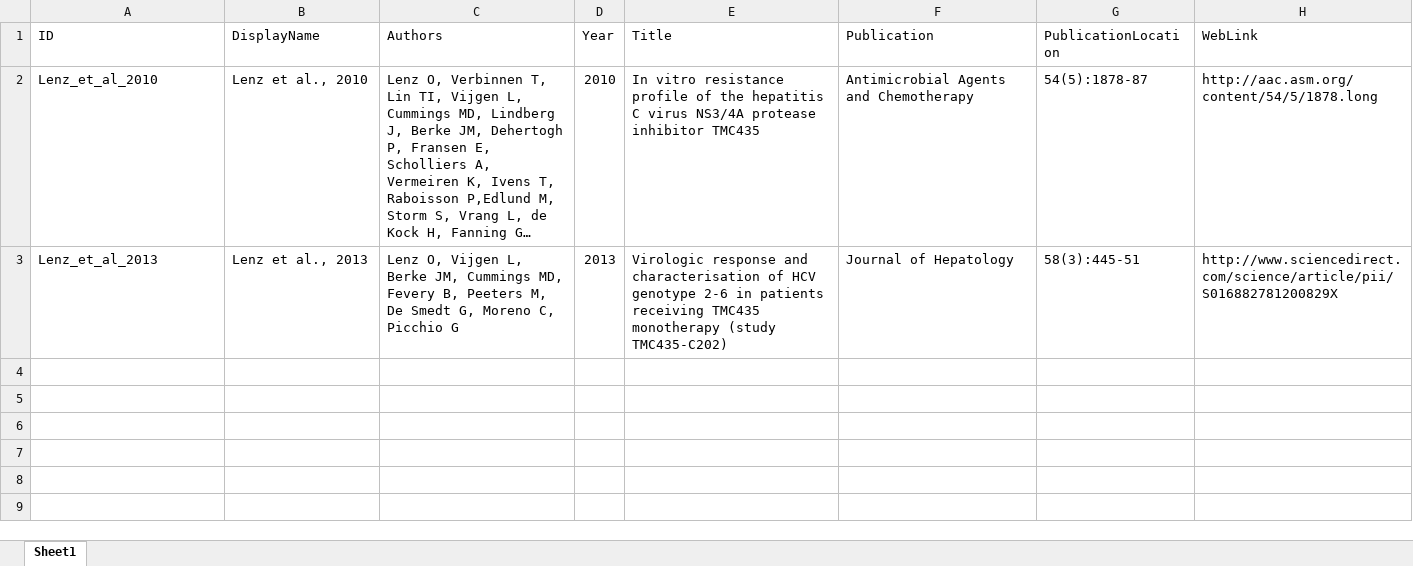
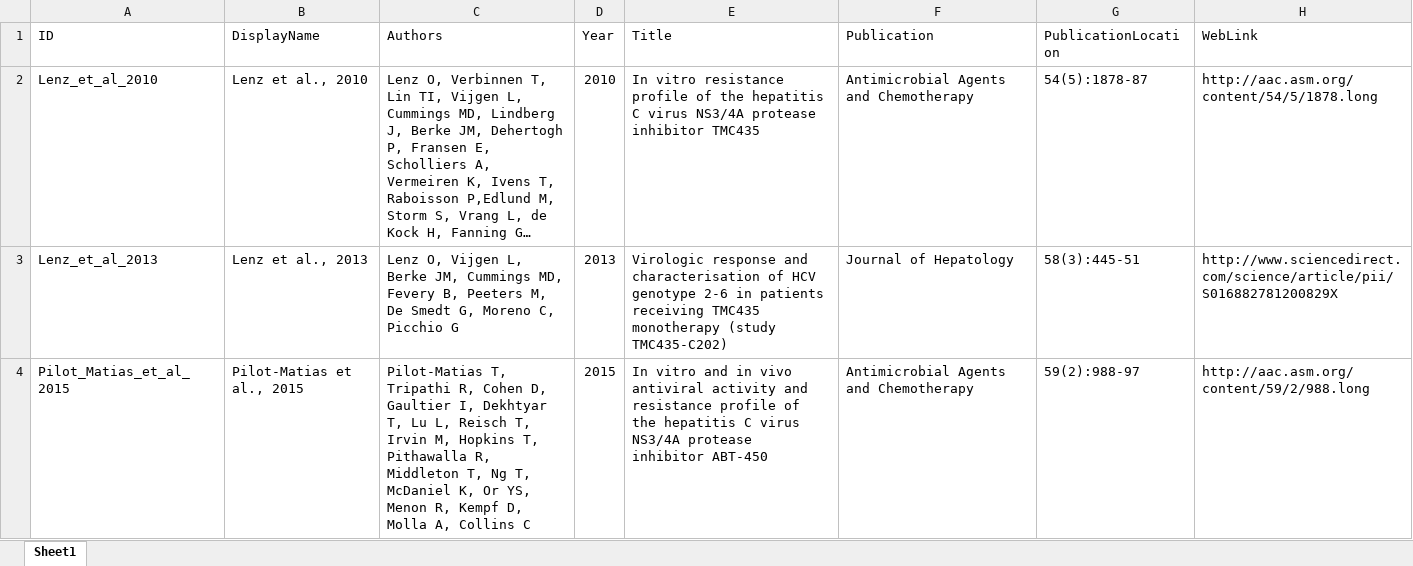
Before and after one commit to giffordlabcvr/HCV-GLUE, an Excel workbook: tabular/drug_resistance/drugResistancePublications.xlsx, sheet Sheet1, drawn as a sheet; long unchanged cells end in …; values as stored, in another font and other column widths than the file's, no borders; the diff names each change by its address in the sheet, - before the commit and + after, or states it on an @@ line.

```diff
--- a/tabular/drug_resistance/drugResistancePublications.xlsx (sheet Sheet1)
+++ b/tabular/drug_resistance/drugResistancePublications.xlsx (sheet Sheet1)
+row 4: Pilot_Matias_et_al_2015 | Pilot-Matias et al., 2015 | Pilot-Matias T, Tripathi R, Cohen D, Gaultier I, Dekhtyar T, Lu L, Reisch T, Irvin M, Hopkins T, Pithawalla R, Middleton T, Ng T, McDaniel K, Or YS, Menon R, Kempf D, Molla A, Collins C | 2015 | In vitro and in vivo antiviral activity and resistance profile of the hepatitis C virus NS3/4A protease inhibitor ABT-450 | Antimicrobial Agents and Chemotherapy | 59(2):988-97 | http://aac.asm.org/content/59/2/988.long
```
Also changed, not shown: tabular/drug_resistance/drugResistanceFindings.xlsx, tabular/drug_resistance/drugs.xlsx, 10 other files.
